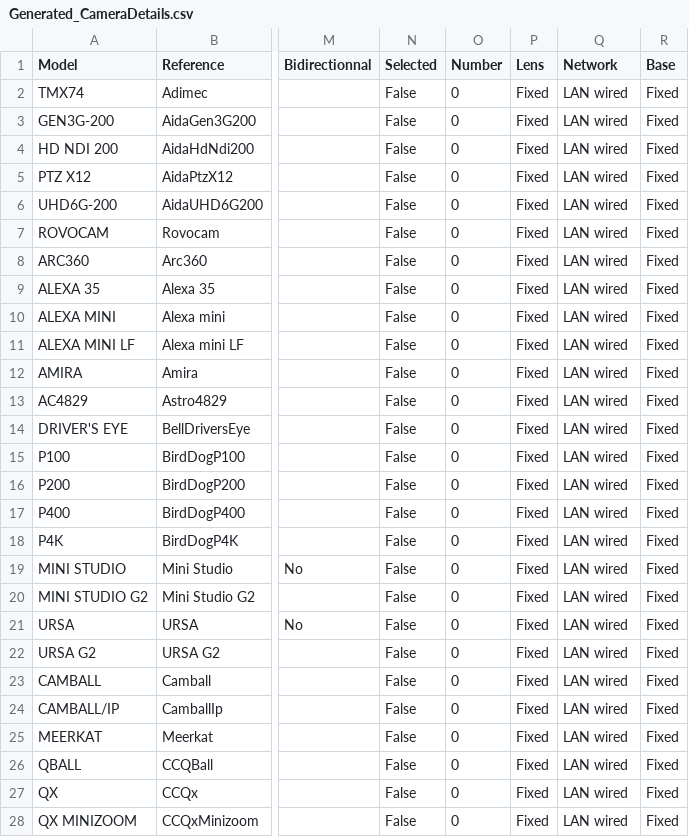
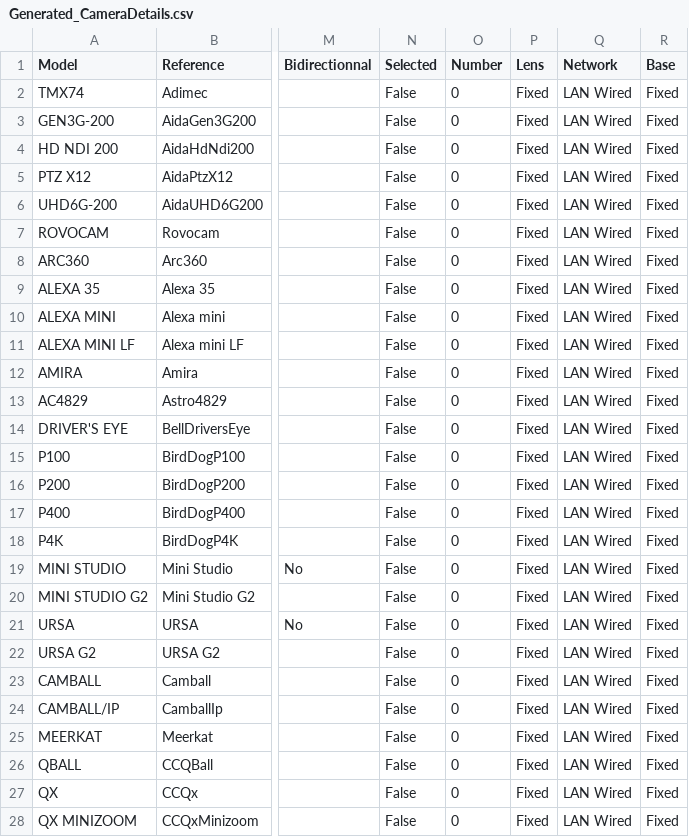
Before and after one commit to Rascarquapac/UIevaluation, a CSV file: picklized/Generated_CameraDetails.csv, drawn as a sheet; only a part is shown, gaps mark what is left out; the diff covers the shown part only; the diff names each change by its address in the sheet, - before the commit and + after, or states it on an @@ line.

Commit message:
adapting inital values of IP network

```diff
--- a/picklized/Generated_CameraDetails.csv
+++ b/picklized/Generated_CameraDetails.csv
-Q2:Q28 (Network): LAN wired
+Q2:Q28 (Network): LAN Wired
```
Also changed, not shown: 171 edited cells elsewhere in this file, 8 other files.
